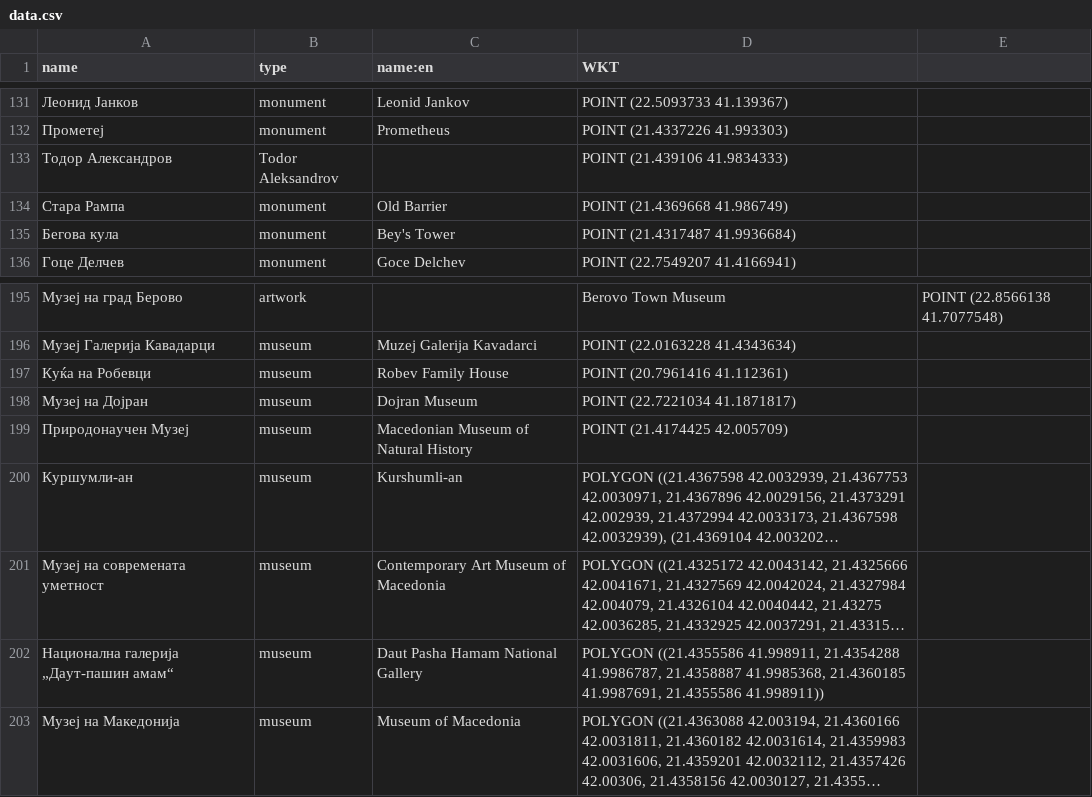
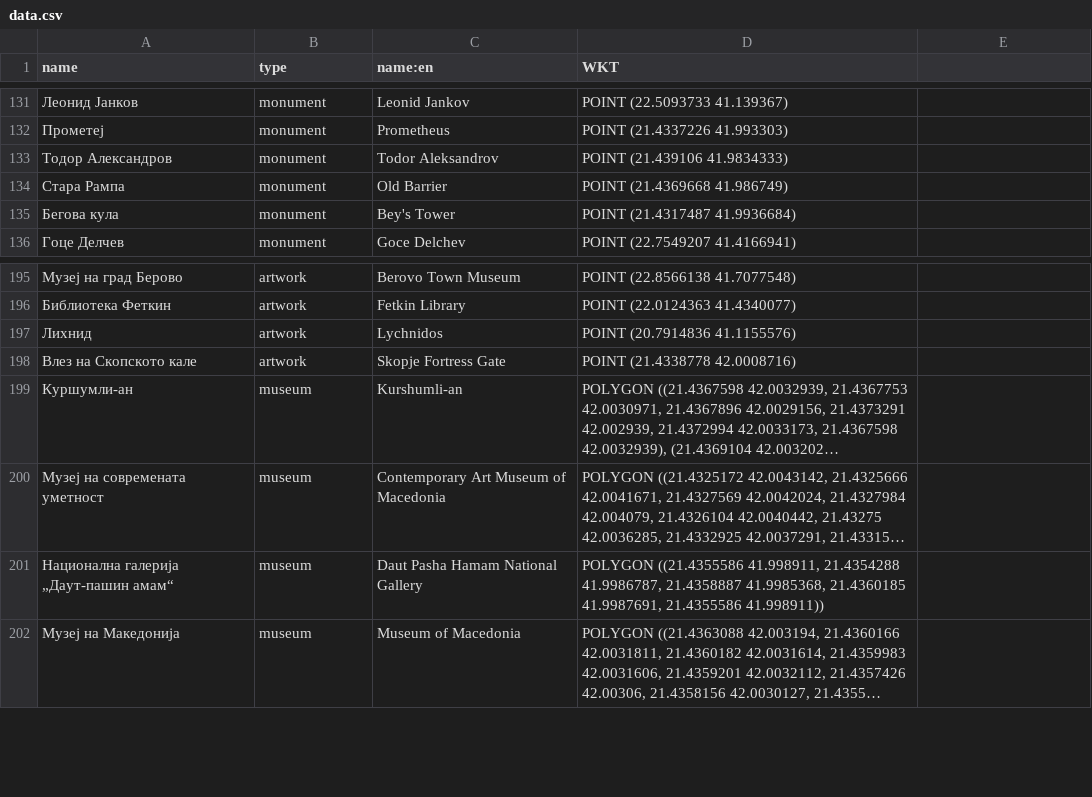
Before and after one commit to M-Jak/OMM-Historic-Cultural-Mkd, a CSV file: Domasna 2/Prototype/prototype/database/data.csv, drawn as a sheet; only a part is shown, gaps mark what is left out; long unchanged cells end in …; removed rows and columns are numbered as before the commit, all else as after; the diff covers the shown part only; the diff names each change by its address in the sheet, - before the commit and + after, or states it on an @@ line.

```diff
--- a/Domasna 2/Prototype/prototype/database/data.csv
+++ b/Domasna 2/Prototype/prototype/database/data.csv
-B133 (type): Todor Aleksandrov
+B133 (type): monument
-C133 (name:en): (empty)
+C133 (name:en): Todor Aleksandrov
-C195 (name:en): (empty)
+C195 (name:en): Berovo Town Museum
-D195 (WKT): Berovo Town Museum
+D195 (WKT): POINT (22.8566138 41.7077548)
-E195: POINT (22.8566138 41.7077548)
+E195: (empty)
-row 196: Музеј Галерија Кавадарци | museum | Muzej Galerija Kavadarci | POINT (22.0163228 41.4343634)
-row 197: Куќа на Робевци | museum | Robev Family House | POINT (20.7961416 41.112361)
-row 198: Музеј на Дојран | museum | Dojran Museum | POINT (22.7221034 41.1871817)
-row 199: Природонаучен Музеј | museum | Macedonian Museum of Natural History | POINT (21.4174425 42.005709)
+row 196: Библиотека Феткин | artwork | Fetkin Library | POINT (22.0124363 41.4340077)
+row 197: Лихнид | artwork | Lychnidos | POINT (20.7914836 41.1155576)
+row 198: Влез на Скопското кале | artwork | Skopje Fortress Gate | POINT (21.4338778 42.0008716)
```
Also changed, not shown: 3 added rows, 4 removed rows and 24 edited cells elsewhere in this file, 2 other files.
